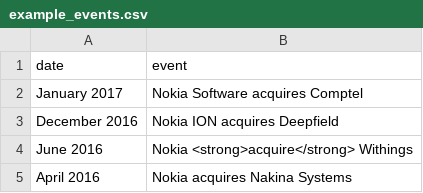
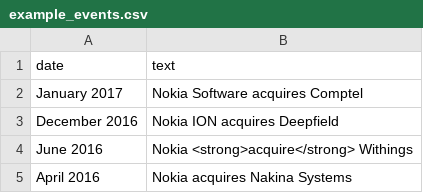
Before and after one commit to tobiaskauer/nokia-twin, a CSV file: import/example_events.csv, drawn as a sheet; only a part is shown.

Commit message:
fixed missing table + events

```diff
--- a/import/example_events.csv
+++ b/import/example_events.csv
@@ -1,2 +1,2 @@
-date,event
+date,text
 January 2017,Nokia Software acquires Comptel
```
Also changed, not shown: 3 other files.
